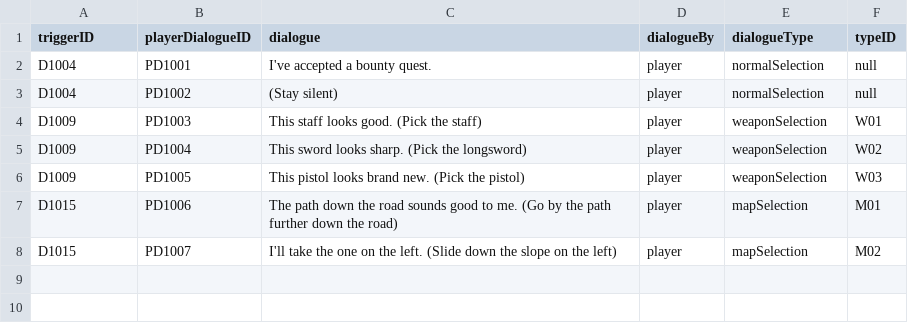
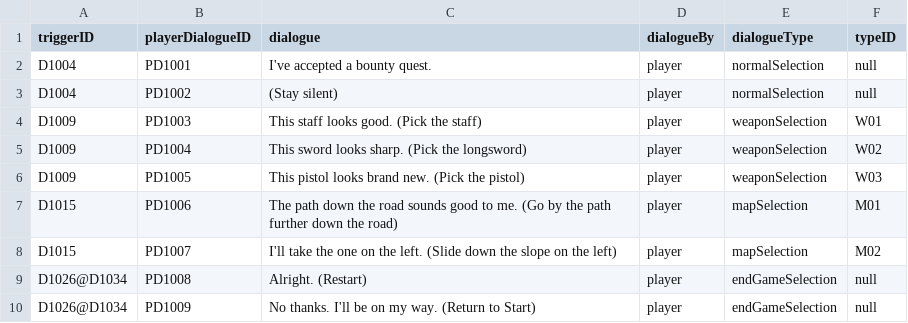
Before and after one commit to Tako27/ScriptingSystemA3, a CSV file: Assets/Data/Player Dialogue.csv, drawn as a sheet; the diff names each change by its address in the sheet, - before the commit and + after, or states it on an @@ line.

```diff
--- a/Assets/Data/Player Dialogue.csv
+++ b/Assets/Data/Player Dialogue.csv
+row 9: D1026@D1034 | PD1008 | Alright. (Restart) | player | endGameSelection | null
+row 10: D1026@D1034 | PD1009 | No thanks. I'll be on my way. (Return to Start) | player | endGameSelection | null
```
Also changed, not shown: Assets/Data/NPC Dialogue.csv, 9 other files.
